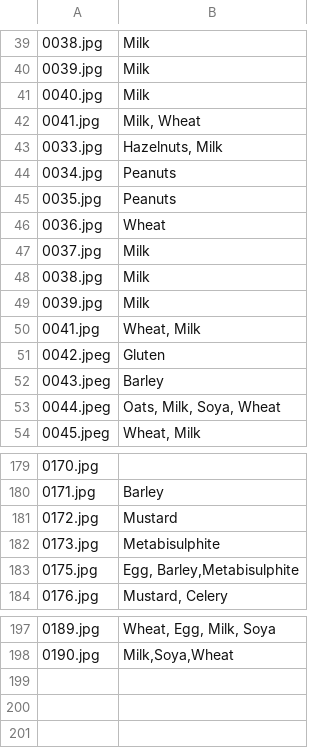
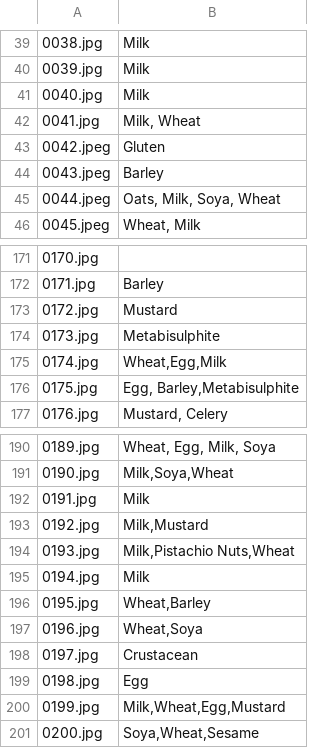
Before and after one commit to Scott07uk/bu-cv-cw, a CSV file: allergens.csv, drawn as a sheet; only a part is shown, gaps mark what is left out; removed rows and columns are numbered as before the commit, all else as after; the diff covers the shown part only; the diff names each change by its address in the sheet, - before the commit and + after, or states it on an @@ line.

Commit message:
Added in some more allergens

```diff
--- a/allergens.csv
+++ b/allergens.csv
-row 43: 0033.jpg | Hazelnuts, Milk
-row 44: 0034.jpg | Peanuts
-row 45: 0035.jpg | Peanuts
-row 46: 0036.jpg | Wheat
-row 47: 0037.jpg | Milk
-row 48: 0038.jpg | Milk
-row 49: 0039.jpg | Milk
-row 50: 0041.jpg | Wheat, Milk
+row 175: 0174.jpg | Wheat,Egg,Milk
+row 192: 0191.jpg | Milk
+row 193: 0192.jpg | Milk,Mustard
+row 194: 0193.jpg | Milk,Pistachio Nuts,Wheat
+row 195: 0194.jpg | Milk
+row 196: 0195.jpg | Wheat,Barley
+row 197: 0196.jpg | Wheat,Soya
+row 198: 0197.jpg | Crustacean
+row 199: 0198.jpg | Egg
+row 200: 0199.jpg | Milk,Wheat,Egg,Mustard
+row 201: 0200.jpg | Soya,Wheat,Sesame
```
Also changed, not shown: 1 edited cell elsewhere in this file, 11 other files.
